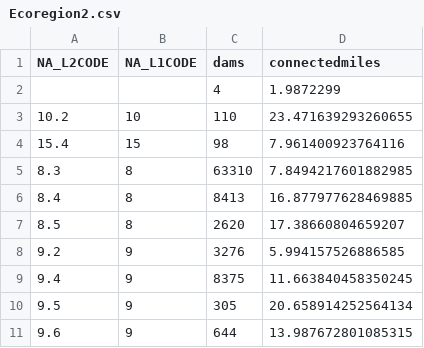
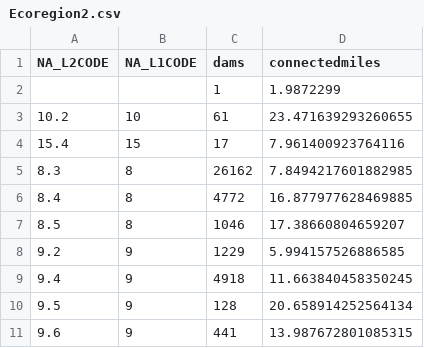
Before and after one commit to astutespruce/sarp-connectivity, a CSV file: data/summary/Ecoregion2.csv, drawn as a sheet.

```diff
--- a/data/summary/Ecoregion2.csv
+++ b/data/summary/Ecoregion2.csv
@@ -1,11 +1,11 @@
 "NA_L2CODE","NA_L1CODE","dams","connectedmiles"
-"","",4,1.9872299
-"10.2","10",110,23.471639293260655
-"15.4","15",98,7.961400923764116
-"8.3","8",63310,7.8494217601882985
-"8.4","8",8413,16.877977628469885
-"8.5","8",2620,17.38660804659207
-"9.2","9",3276,5.994157526886585
-"9.4","9",8375,11.663840458350245
-"9.5","9",305,20.658914252564134
-"9.6","9",644,13.987672801085315
+"","",1,1.9872299
+"10.2","10",61,23.471639293260655
+"15.4","15",17,7.961400923764116
+"8.3","8",26162,7.8494217601882985
+"8.4","8",4772,16.877977628469885
+"8.5","8",1046,17.38660804659207
+"9.2","9",1229,5.994157526886585
+"9.4","9",4918,11.663840458350245
+"9.5","9",128,20.658914252564134
+"9.6","9",441,13.987672801085315
```
Also changed, not shown: data/summary/Ecoregion3.csv, data/summary/Ecoregion4.csv, 13 other files.
